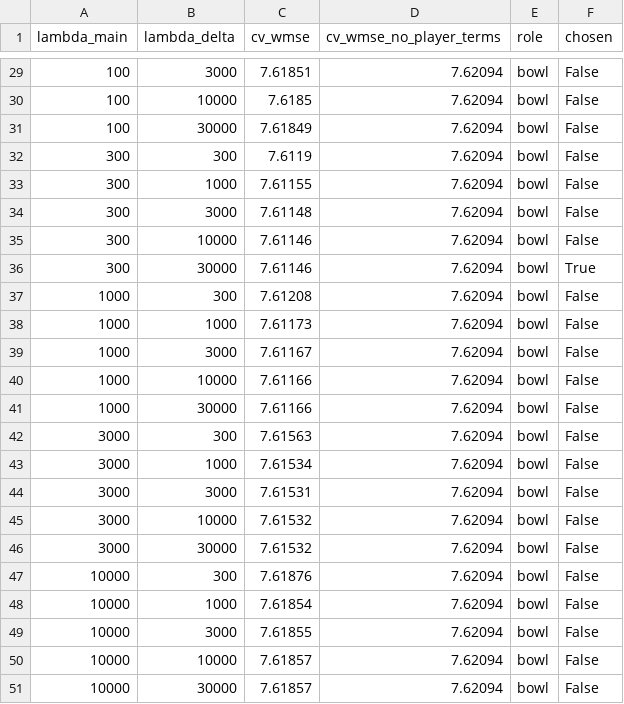
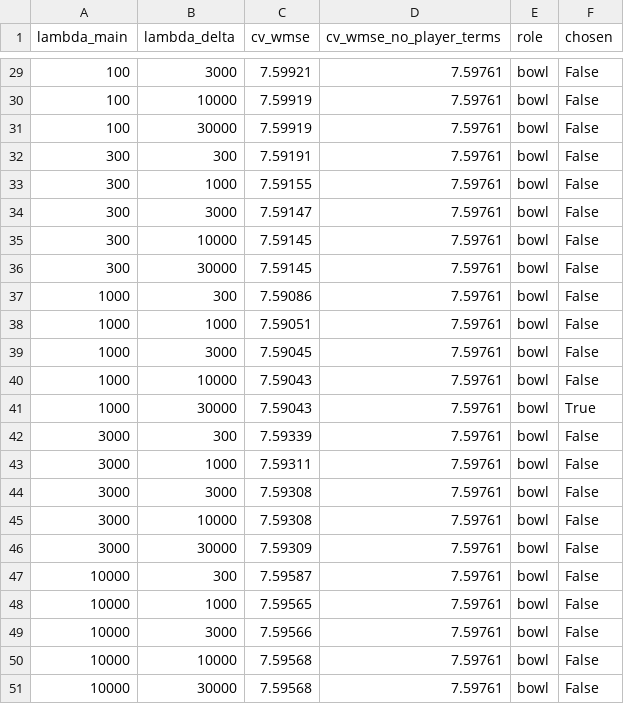
Before and after one commit to dhruvvvgg/superr-hackathon, a CSV file: outputs/tables/ridge_cv.csv, drawn as a sheet; only a part is shown, gaps mark what is left out; the diff covers the shown part only.

```diff
--- a/outputs/tables/ridge_cv.csv
+++ b/outputs/tables/ridge_cv.csv
@@ -29,23 +29,23 @@ lambda_main,lambda_delta,cv_wmse,cv_wmse_no_player_terms,role,chosen
-100,3000,7.61851,7.62094,bowl,False
-100,10000,7.6185,7.62094,bowl,False
-100,30000,7.61849,7.62094,bowl,False
-300,300,7.6119,7.62094,bowl,False
-300,1000,7.61155,7.62094,bowl,False
-300,3000,7.61148,7.62094,bowl,False
-300,10000,7.61146,7.62094,bowl,False
-300,30000,7.61146,7.62094,bowl,True
-1000,300,7.61208,7.62094,bowl,False
-1000,1000,7.61173,7.62094,bowl,False
-1000,3000,7.61167,7.62094,bowl,False
-1000,10000,7.61166,7.62094,bowl,False
-1000,30000,7.61166,7.62094,bowl,False
-3000,300,7.61563,7.62094,bowl,False
-3000,1000,7.61534,7.62094,bowl,False
-3000,3000,7.61531,7.62094,bowl,False
-3000,10000,7.61532,7.62094,bowl,False
-3000,30000,7.61532,7.62094,bowl,False
-10000,300,7.61876,7.62094,bowl,False
-10000,1000,7.61854,7.62094,bowl,False
-10000,3000,7.61855,7.62094,bowl,False
-10000,10000,7.61857,7.62094,bowl,False
-10000,30000,7.61857,7.62094,bowl,False
+100,3000,7.59921,7.59761,bowl,False
+100,10000,7.59919,7.59761,bowl,False
+100,30000,7.59919,7.59761,bowl,False
+300,300,7.59191,7.59761,bowl,False
+300,1000,7.59155,7.59761,bowl,False
+300,3000,7.59147,7.59761,bowl,False
+300,10000,7.59145,7.59761,bowl,False
+300,30000,7.59145,7.59761,bowl,False
+1000,300,7.59086,7.59761,bowl,False
+1000,1000,7.59051,7.59761,bowl,False
+1000,3000,7.59045,7.59761,bowl,False
+1000,10000,7.59043,7.59761,bowl,False
+1000,30000,7.59043,7.59761,bowl,True
+3000,300,7.59339,7.59761,bowl,False
+3000,1000,7.59311,7.59761,bowl,False
+3000,3000,7.59308,7.59761,bowl,False
+3000,10000,7.59308,7.59761,bowl,False
+3000,30000,7.59309,7.59761,bowl,False
+10000,300,7.59587,7.59761,bowl,False
+10000,1000,7.59565,7.59761,bowl,False
+10000,3000,7.59566,7.59761,bowl,False
+10000,10000,7.59568,7.59761,bowl,False
+10000,30000,7.59568,7.59761,bowl,False
```
Also changed, not shown: 56 edited cells elsewhere in this file, outputs/tables/batter_ratings.csv, outputs/tables/bowler_ratings.csv, 26 other files.
